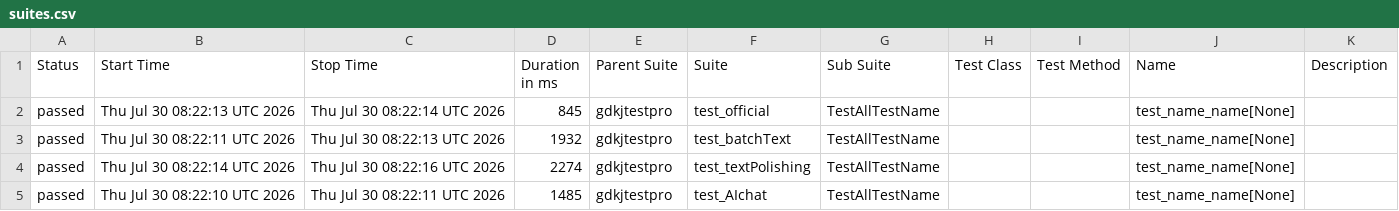
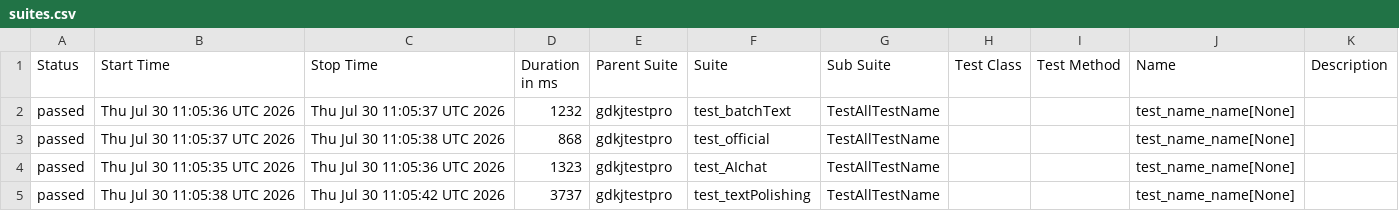
Before and after one commit to cmd-is-xka/gdkj, a CSV file: data/suites.csv, drawn as a sheet.

```diff
--- a/data/suites.csv
+++ b/data/suites.csv
@@ -1,5 +1,5 @@
 "Status","Start Time","Stop Time","Duration in ms","Parent Suite","Suite","Sub Suite","Test Class","Test Method","Name","Description"
-"passed","Thu Jul 30 08:22:13 UTC 2026","Thu Jul 30 08:22:14 UTC 2026","845","gdkjtestpro","test_official","TestAllTestName","","","test_name_name[None]",""
-"passed","Thu Jul 30 08:22:11 UTC 2026","Thu Jul 30 08:22:13 UTC 2026","1932","gdkjtestpro","test_batchText","TestAllTestName","","","test_name_name[None]",""
-"passed","Thu Jul 30 08:22:14 UTC 2026","Thu Jul 30 08:22:16 UTC 2026","2274","gdkjtestpro","test_textPolishing","TestAllTestName","","","test_name_name[None]",""
-"passed","Thu Jul 30 08:22:10 UTC 2026","Thu Jul 30 08:22:11 UTC 2026","1485","gdkjtestpro","test_AIchat","TestAllTestName","","","test_name_name[None]",""
+"passed","Thu Jul 30 11:05:36 UTC 2026","Thu Jul 30 11:05:37 UTC 2026","1232","gdkjtestpro","test_batchText","TestAllTestName","","","test_name_name[None]",""
+"passed","Thu Jul 30 11:05:37 UTC 2026","Thu Jul 30 11:05:38 UTC 2026","868","gdkjtestpro","test_official","TestAllTestName","","","test_name_name[None]",""
+"passed","Thu Jul 30 11:05:35 UTC 2026","Thu Jul 30 11:05:36 UTC 2026","1323","gdkjtestpro","test_AIchat","TestAllTestName","","","test_name_name[None]",""
+"passed","Thu Jul 30 11:05:38 UTC 2026","Thu Jul 30 11:05:42 UTC 2026","3737","gdkjtestpro","test_textPolishing","TestAllTestName","","","test_name_name[None]",""
```
Also changed, not shown: 22 other files.
